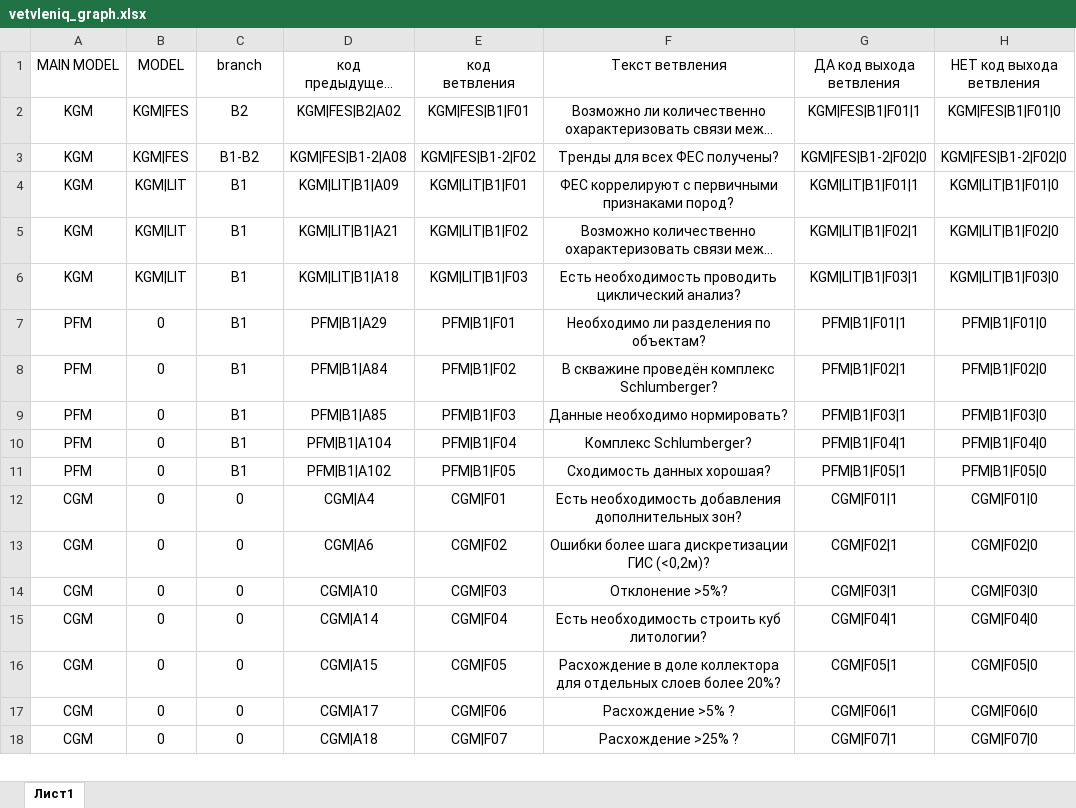
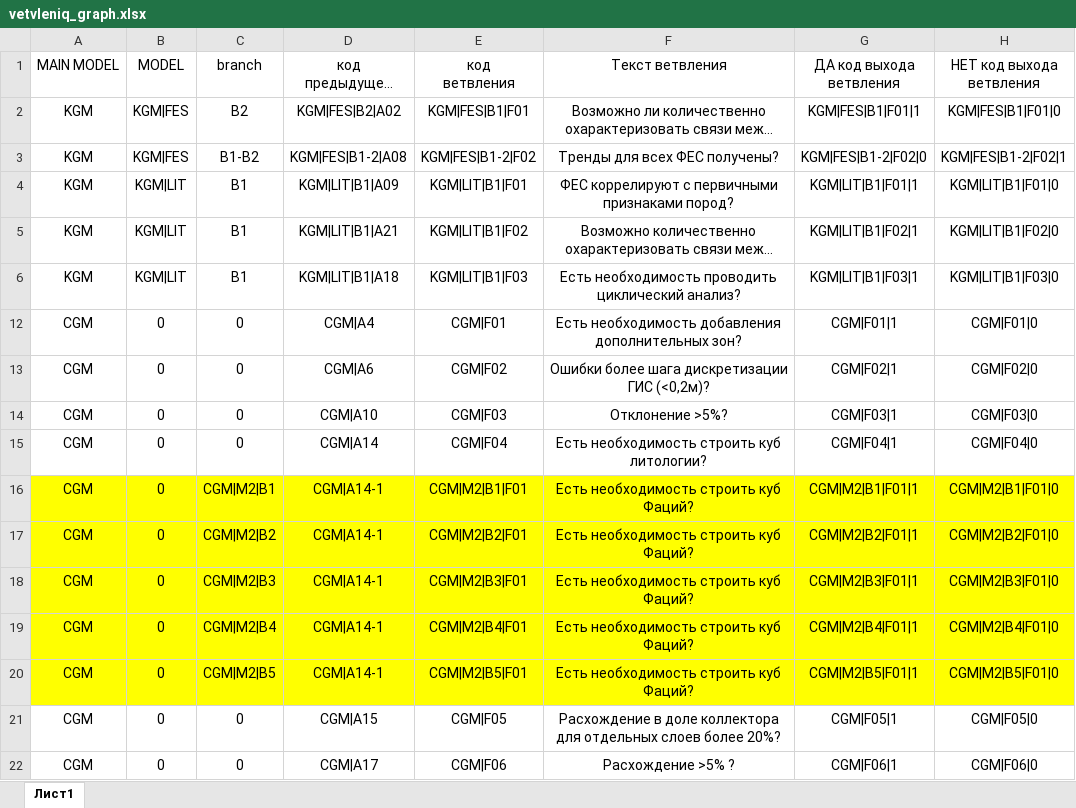
Before and after one commit to uncrazy/graph-knowledge, an Excel workbook: data/vetvleniq_graph.xlsx, sheet Лист1, drawn as a sheet; only a part is shown; the shorter side is filled out with more unchanged rows; long unchanged cells end in …; values as stored, in another font and other column widths than the file's, no borders; removed rows and columns are numbered as before the commit, all else as after; the diff covers the shown part only; the diff names each change by its address in the sheet, - before the commit and + after, or states it on an @@ line.

```diff
--- a/data/vetvleniq_graph.xlsx (sheet Лист1)
+++ b/data/vetvleniq_graph.xlsx (sheet Лист1)
-H3 (НЕТ код выхода ветвления): KGM|FES|B1-2|F02|0
+H3 (НЕТ код выхода ветвления): KGM|FES|B1-2|F02|1
@@ row 7 hidden: PFM | 0 | B1 | PFM|B1|A29 | PFM|B1|F01 | Необходимо ли разделения по объектам? | PFM|B1|F01|1 | PFM|B1|F01|0 @@
@@ row 8 hidden: PFM | 0 | B1 | PFM|B1|A84 | PFM|B1|F02 | В скважине проведён комплекс Schlumberger? | PFM|B1|F02|1 | PFM|B1|F02|0 @@
@@ row 9 hidden: PFM | 0 | B1 | PFM|B1|A85 | PFM|B1|F03 | Данные необходимо нормировать? | PFM|B1|F03|1 | PFM|B1|F03|0 @@
@@ row 10 hidden: PFM | 0 | B1 | PFM|B1|A104 | PFM|B1|F04 | Комплекс Schlumberger? | PFM|B1|F04|1 | PFM|B1|F04|0 @@
@@ row 11 hidden: PFM | 0 | B1 | PFM|B1|A102 | PFM|B1|F05 | Сходимость данных хорошая? | PFM|B1|F05|1 | PFM|B1|F05|0 @@
+row 16: CGM | 0 | CGM|M2|B1 | CGM|A14-1 | CGM|M2|B1|F01 | Есть необходимость строить куб Фаций? | CGM|M2|B1|F01|1 | CGM|M2|B1|F01|0
+row 17: CGM | 0 | CGM|M2|B2 | CGM|A14-1 | CGM|M2|B2|F01 | Есть необходимость строить куб Фаций? | CGM|M2|B2|F01|1 | CGM|M2|B2|F01|0
+row 18: CGM | 0 | CGM|M2|B3 | CGM|A14-1 | CGM|M2|B3|F01 | Есть необходимость строить куб Фаций? | CGM|M2|B3|F01|1 | CGM|M2|B3|F01|0
+row 19: CGM | 0 | CGM|M2|B4 | CGM|A14-1 | CGM|M2|B4|F01 | Есть необходимость строить куб Фаций? | CGM|M2|B4|F01|1 | CGM|M2|B4|F01|0
+row 20: CGM | 0 | CGM|M2|B5 | CGM|A14-1 | CGM|M2|B5|F01 | Есть необходимость строить куб Фаций? | CGM|M2|B5|F01|1 | CGM|M2|B5|F01|0
```
Also changed, not shown: 14 hidden or unhidden rows elsewhere in this sheet, data/actions_reestr_graph.xlsx, data/data_model_graph.xlsx, 22 other files.
